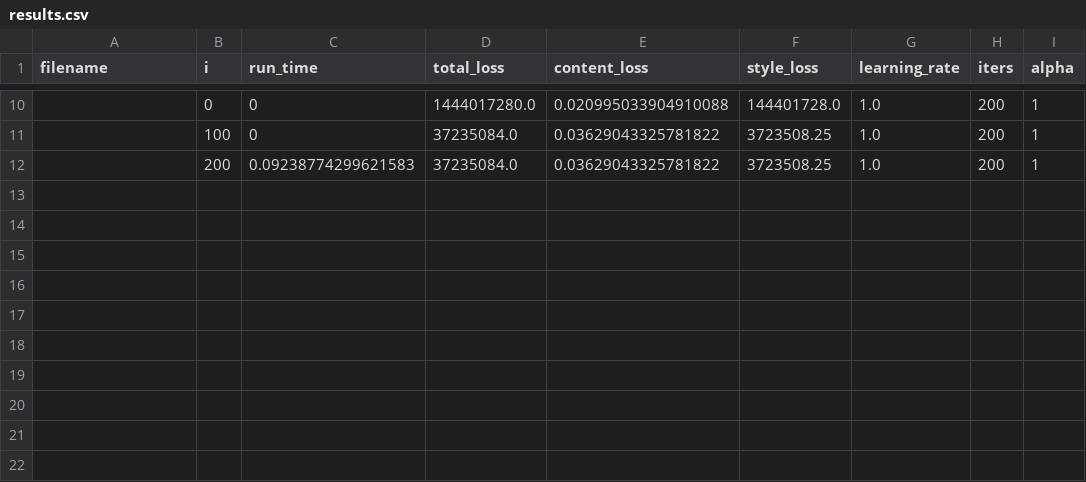
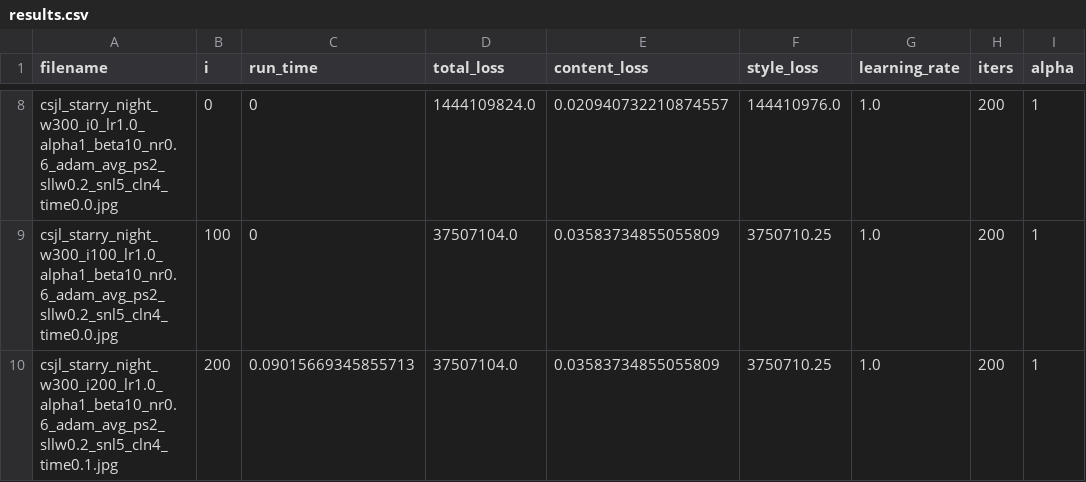
Before and after one commit to ek-ok/neural-artistist, a CSV file: outputs/results.csv, drawn as a sheet; only a part is shown, gaps mark what is left out; addresses are those after the commit; the diff covers the shown part only; the diff names each change by its address in the sheet, - before the commit and + after, or states it on an @@ line.

```diff
--- a/outputs/results.csv
+++ b/outputs/results.csv
-A8 (filename): (empty)
+A8 (filename): csjl_starry_night_w300_i0_lr1.0_alpha1_beta10_nr0.6_adam_avg_ps2_sllw0.2_snl5_cln4_time0.0.jpg
-D8 (total_loss): 1444017280.0
+D8 (total_loss): 1444109824.0
-E8 (content_loss): 0.020995033904910088
+E8 (content_loss): 0.020940732210874557
-F8 (style_loss): 144401728.0
+F8 (style_loss): 144410976.0
-A9 (filename): (empty)
+A9 (filename): csjl_starry_night_w300_i100_lr1.0_alpha1_beta10_nr0.6_adam_avg_ps2_sllw0.2_snl5_cln4_time0.0.jpg
-D9:D10 (total_loss): 37235084.0
+D9:D10 (total_loss): 37507104.0
-E9:E10 (content_loss): 0.03629043325781822
+E9:E10 (content_loss): 0.03583734855055809
-F9:F10 (style_loss): 3723508.25
+F9:F10 (style_loss): 3750710.25
-A10 (filename): (empty)
+A10 (filename): csjl_starry_night_w300_i200_lr1.0_alpha1_beta10_nr0.6_adam_avg_ps2_sllw0.2_snl5_cln4_time0.1.jpg
-C10 (run_time): 0.09238774299621583
+C10 (run_time): 0.09015669345855713
```
Also changed, not shown: 2 removed rows and 30 edited cells elsewhere in this file, 21 other files.
